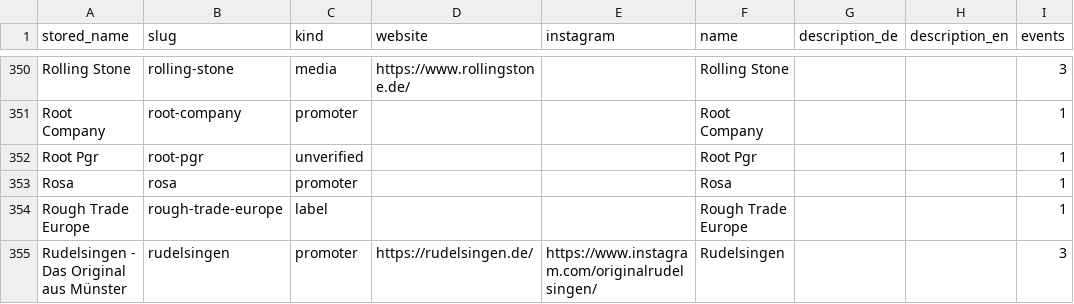
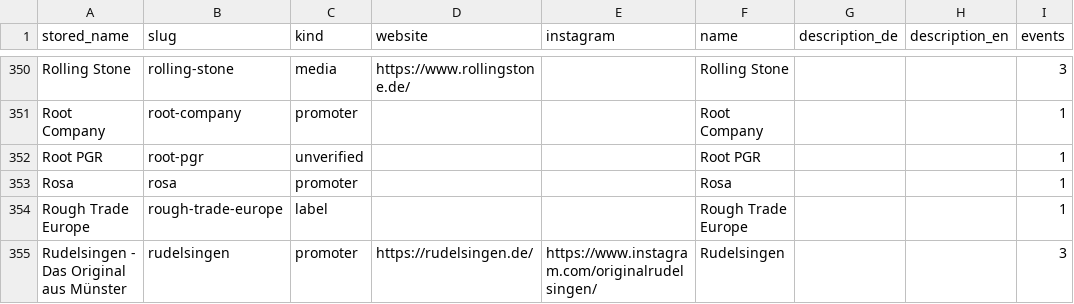
Before and after one commit to enorm-labs/event-junkie, a TSV file: docs/promoters/REVIEWED.tsv, drawn as a sheet; only a part is shown, gaps mark what is left out; the diff names each change by its address in the sheet, - before the commit and + after, or states it on an @@ line.

```diff
--- a/docs/promoters/REVIEWED.tsv
+++ b/docs/promoters/REVIEWED.tsv
-A352 (stored_name): Root Pgr
+A352 (stored_name): Root PGR
-F352 (name): Root Pgr
+F352 (name): Root PGR
```
Also changed, not shown: 4 other files.
